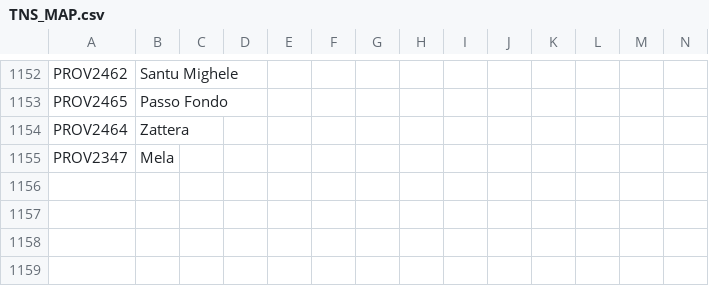
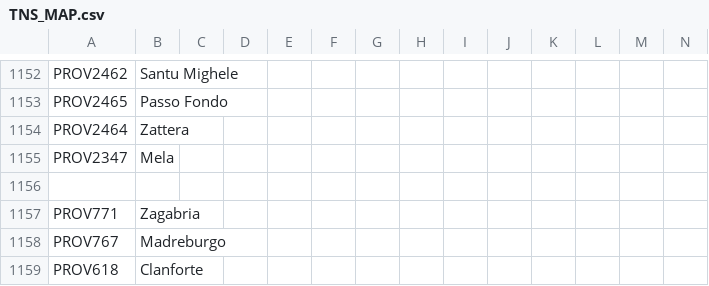
Before and after one commit to Destaro/The-Northern-Struggle, a CSV file: struggle/localisation/TNS_MAP.csv, drawn as a sheet; only a part is shown, gaps mark what is left out; rows hold the shown columns only; the diff names each change by its address in the sheet, - before the commit and + after, or states it on an @@ line.

```diff
--- a/struggle/localisation/TNS_MAP.csv
+++ b/struggle/localisation/TNS_MAP.csv
+row 1156: (empty)
+row 1157: PROV771 | Zagabria
+row 1158: PROV767 | Madreburgo
+row 1159: PROV618 | Clanforte
```
Also changed, not shown: struggle/localisation/TNS_countries.csv, 7 other files.
